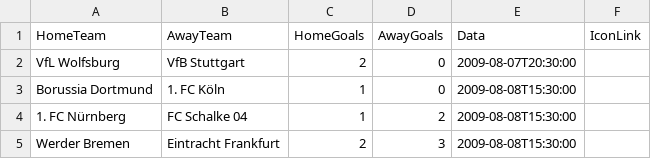
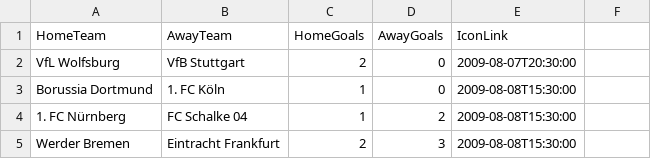
Before and after one commit to zxmud27/BundesLiga, a CSV file: teamproject/BundesligaData.csv, drawn as a sheet; only a part is shown.

```diff
--- a/teamproject/BundesligaData.csv
+++ b/teamproject/BundesligaData.csv
@@ -1,2 +1,2 @@
-HomeTeam,AwayTeam,HomeGoals,AwayGoals,Data,IconLink
+HomeTeam,AwayTeam,HomeGoals,AwayGoals,IconLink
 VfL Wolfsburg,VfB Stuttgart,2,0,2009-08-07T20:30:00
```
Also changed, not shown: 2 other files.
